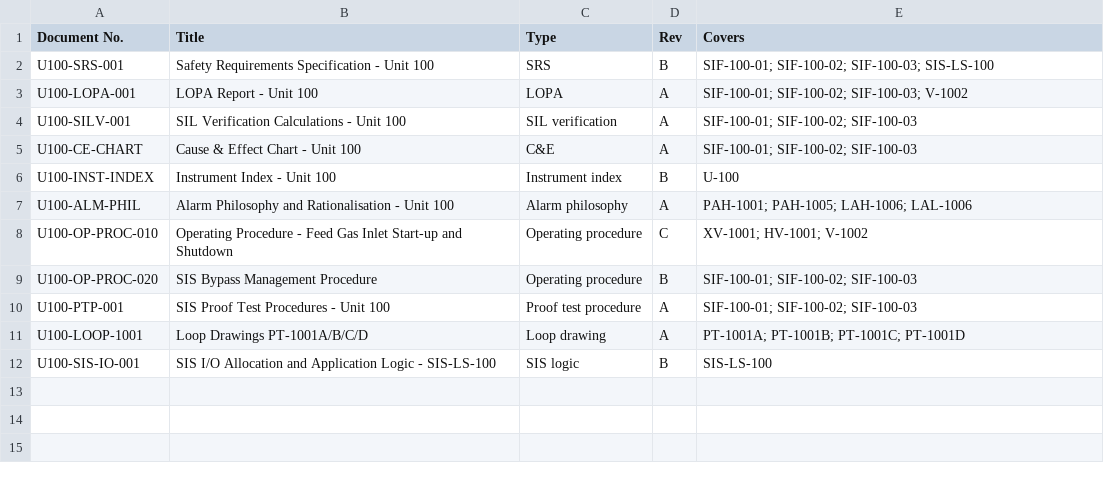
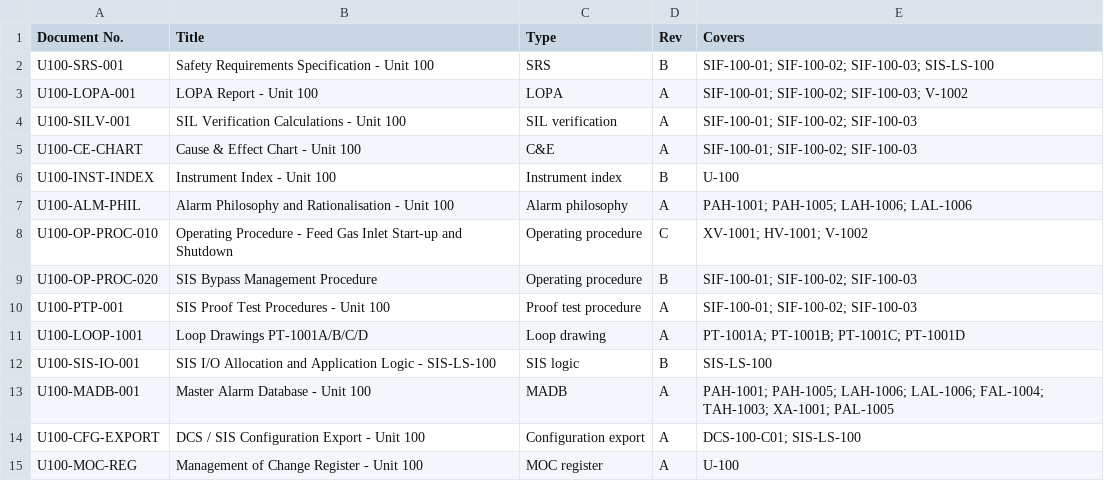
Before and after one commit to FellaB-2025/2025-pid_graph, a CSV file: data/U100-DOC-REGISTER.csv, drawn as a sheet.

```diff
--- a/data/U100-DOC-REGISTER.csv
+++ b/data/U100-DOC-REGISTER.csv
@@ -12 +12,4 @@ U100-LOOP-1001,Loop Drawings PT-1001A/B/C/D,Loop drawing,A,PT-1001A; PT-1001B; P
 U100-SIS-IO-001,SIS I/O Allocation and Application Logic - SIS-LS-100,SIS logic,B,SIS-LS-100
+U100-MADB-001,Master Alarm Database - Unit 100,MADB,A,PAH-1001; PAH-1005; LAH-1006; LAL-1006; FAL-1004; TAH-1003; XA-1001; PAL-1005
+U100-CFG-EXPORT,DCS / SIS Configuration Export - Unit 100,Configuration export,A,DCS-100-C01; SIS-LS-100
+U100-MOC-REG,Management of Change Register - Unit 100,MOC register,A,U-100
```
Also changed, not shown: 9 other files.
